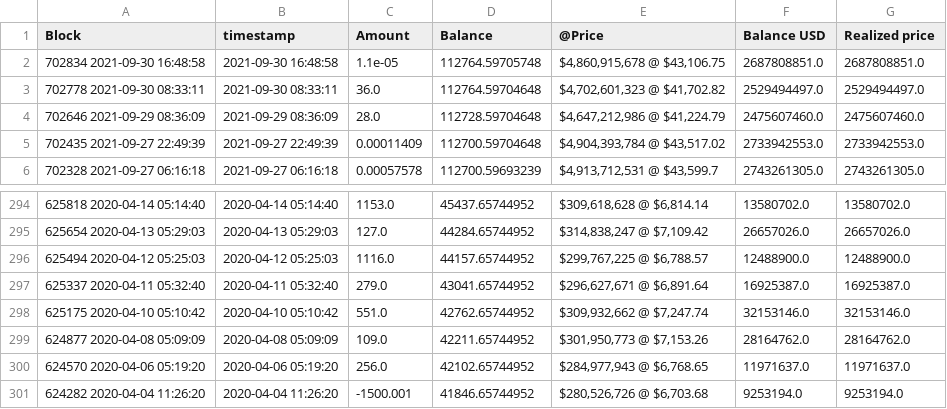
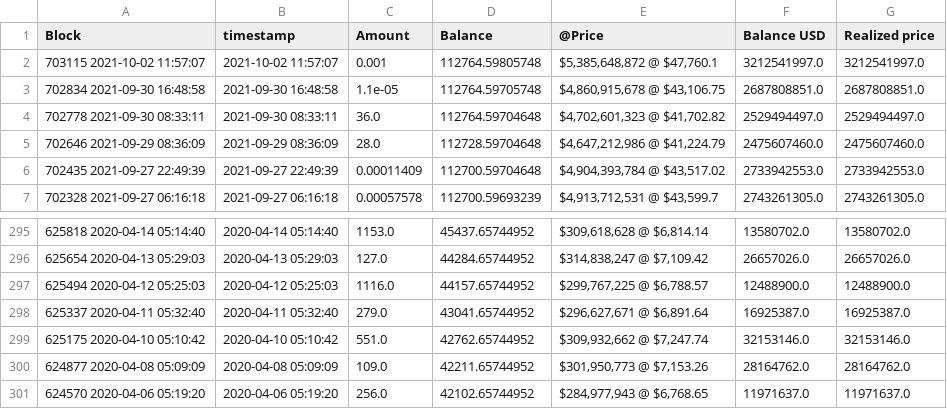
Before and after one commit to geniusnhu/daistats, a CSV file: rich_wallet.csv, drawn as a sheet; only a part is shown, gaps mark what is left out; removed rows and columns are numbered as before the commit, all else as after; the diff names each change by its address in the sheet, - before the commit and + after, or states it on an @@ line.

```diff
--- a/rich_wallet.csv
+++ b/rich_wallet.csv
+row 2: 703115 2021-10-02 11:57:07 | 2021-10-02 11:57:07 | 0.001 | 112764.59805748 | $5,385,648,872 @ $47,760.1 | 3212541997.0 | 3212541997.0
-row 301: 624282 2020-04-04 11:26:20 | 2020-04-04 11:26:20 | -1500.001 | 41846.65744952 | $280,526,726 @ $6,703.68 | 9253194.0 | 9253194.0
```
Also changed, not shown: BTC_price.csv, daistats_data.csv.
